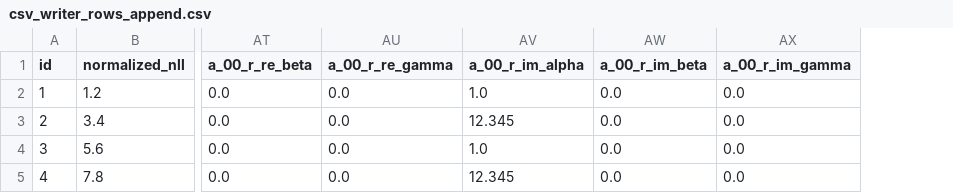
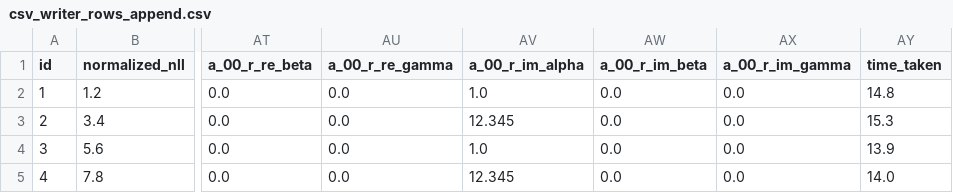
Before and after one commit to palvarezc/b-decay-unbinned-machine-fit, a CSV file: b_meson_fit/test_data/csv_writer_rows_append.csv, drawn as a sheet; only a part is shown, gaps mark what is left out; the diff names each change by its address in the sheet, - before the commit and + after, or states it on an @@ line.

Commit message:
Added time_taken to CSV

```diff
--- a/b_meson_fit/test_data/csv_writer_rows_append.csv
+++ b/b_meson_fit/test_data/csv_writer_rows_append.csv
+column AY (time_taken), rows 2-5: 14.8 | 15.3 | 13.9 | 14.0
```
Also changed, not shown: b_meson_fit/test_data/csv_writer_headers_only.csv, b_meson_fit/test_data/csv_writer_rows_first_write.csv, 4 other files.
